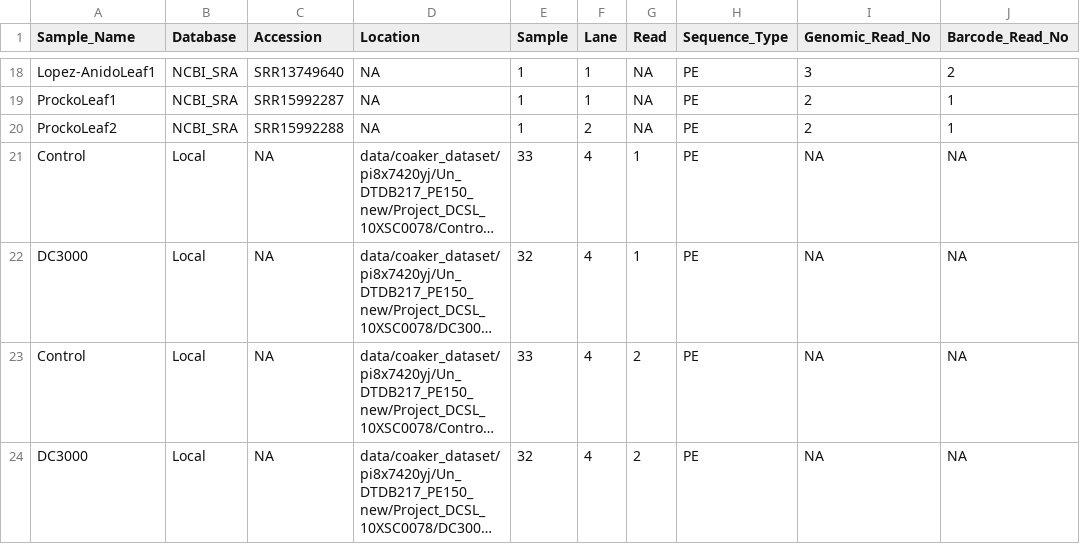
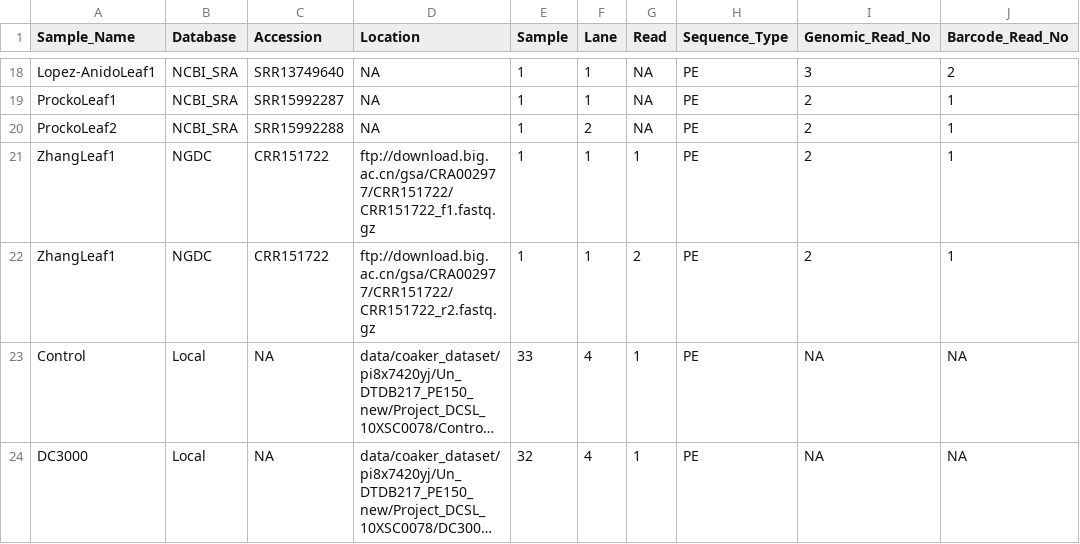
Before and after one commit to b-coli/AtPst_SingleCell, a CSV file: metadata/file_metadata.csv, drawn as a sheet; only a part is shown, gaps mark what is left out; the shorter side is filled out with more unchanged rows; long unchanged cells end in …; the diff names each change by its address in the sheet, - before the commit and + after, or states it on an @@ line.

Commit message:
added Zhang data to metadata file

```diff
--- a/metadata/file_metadata.csv
+++ b/metadata/file_metadata.csv
+row 21: ZhangLeaf1 | NGDC | CRR151722 | ftp://download.big.ac.cn/gsa/CRA002977/CRR151722/CRR151722_f1.fastq.gz | 1 | 1 | 1 | PE | 2 | 1
+row 22: ZhangLeaf1 | NGDC | CRR151722 | ftp://download.big.ac.cn/gsa/CRA002977/CRR151722/CRR151722_r2.fastq.gz | 1 | 1 | 2 | PE | 2 | 1
```
Also changed, not shown: metadata/sample_metadata.csv.
